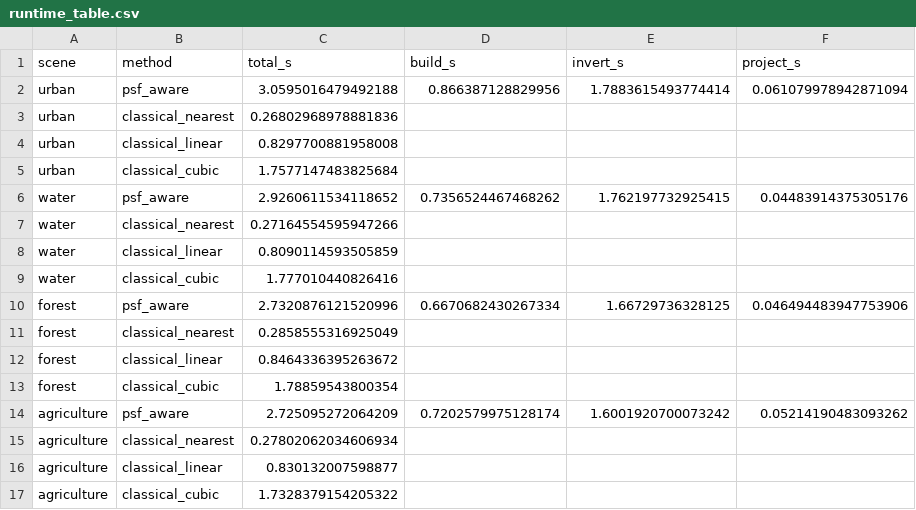
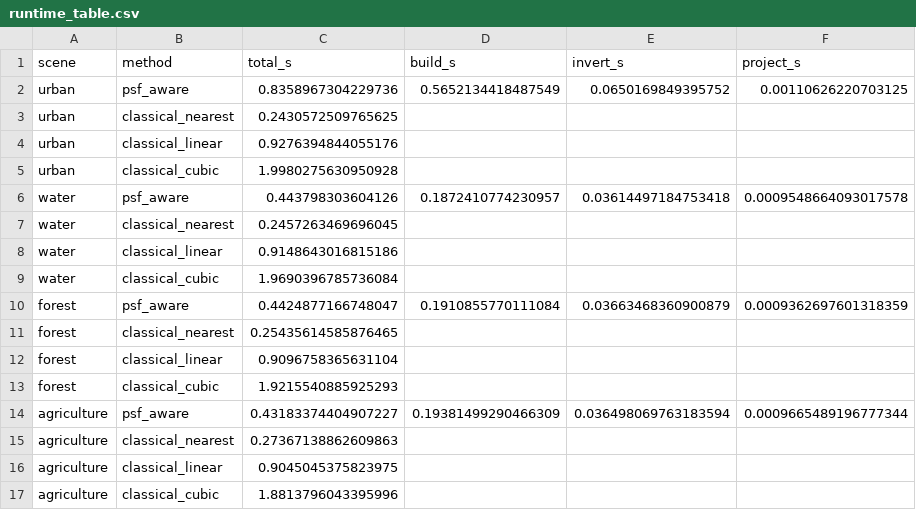
Before and after one commit to GRID4EARTH/healpix-resample, a CSV file: notebooks/tables/runtime_table.csv, drawn as a sheet.

```diff
--- a/notebooks/tables/runtime_table.csv
+++ b/notebooks/tables/runtime_table.csv
@@ -1,17 +1,17 @@
 scene,method,total_s,build_s,invert_s,project_s
-urban,psf_aware,3.0595016479492188,0.866387128829956,1.7883615493774414,0.061079978942871094
-urban,classical_nearest,0.26802968978881836,,,
-urban,classical_linear,0.8297700881958008,,,
-urban,classical_cubic,1.7577147483825684,,,
-water,psf_aware,2.9260611534118652,0.7356524467468262,1.762197732925415,0.04483914375305176
-water,classical_nearest,0.27164554595947266,,,
-water,classical_linear,0.8090114593505859,,,
-water,classical_cubic,1.777010440826416,,,
-forest,psf_aware,2.7320876121520996,0.6670682430267334,1.66729736328125,0.046494483947753906
-forest,classical_nearest,0.2858555316925049,,,
-forest,classical_linear,0.8464336395263672,,,
-forest,classical_cubic,1.78859543800354,,,
-agriculture,psf_aware,2.725095272064209,0.7202579975128174,1.6001920700073242,0.05214190483093262
-agriculture,classical_nearest,0.27802062034606934,,,
-agriculture,classical_linear,0.830132007598877,,,
-agriculture,classical_cubic,1.7328379154205322,,,
+urban,psf_aware,0.8358967304229736,0.5652134418487549,0.0650169849395752,0.00110626220703125
+urban,classical_nearest,0.2430572509765625,,,
+urban,classical_linear,0.9276394844055176,,,
+urban,classical_cubic,1.9980275630950928,,,
+water,psf_aware,0.443798303604126,0.1872410774230957,0.03614497184753418,0.0009548664093017578
+water,classical_nearest,0.2457263469696045,,,
+water,classical_linear,0.9148643016815186,,,
+water,classical_cubic,1.9690396785736084,,,
+forest,psf_aware,0.4424877166748047,0.1910855770111084,0.03663468360900879,0.0009362697601318359
+forest,classical_nearest,0.25435614585876465,,,
+forest,classical_linear,0.9096758365631104,,,
+forest,classical_cubic,1.9215540885925293,,,
+agriculture,psf_aware,0.43183374404907227,0.19381499290466309,0.036498069763183594,0.0009665489196777344
+agriculture,classical_nearest,0.27367138862609863,,,
+agriculture,classical_linear,0.9045045375823975,,,
+agriculture,classical_cubic,1.8813796043395996,,,
```
Also changed, not shown: notebooks/tables/synthetic_metrics_all_methods.csv, notebooks/tables/table_II_roundtrip.csv, 10 other files.
